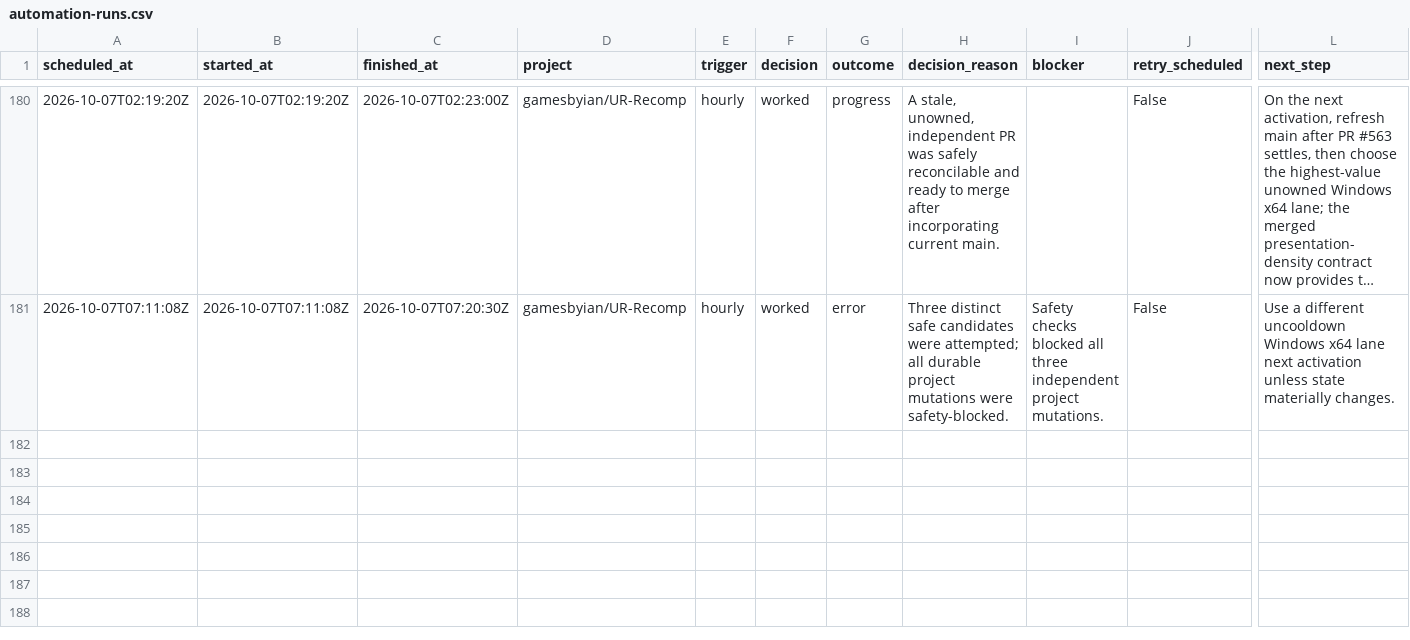
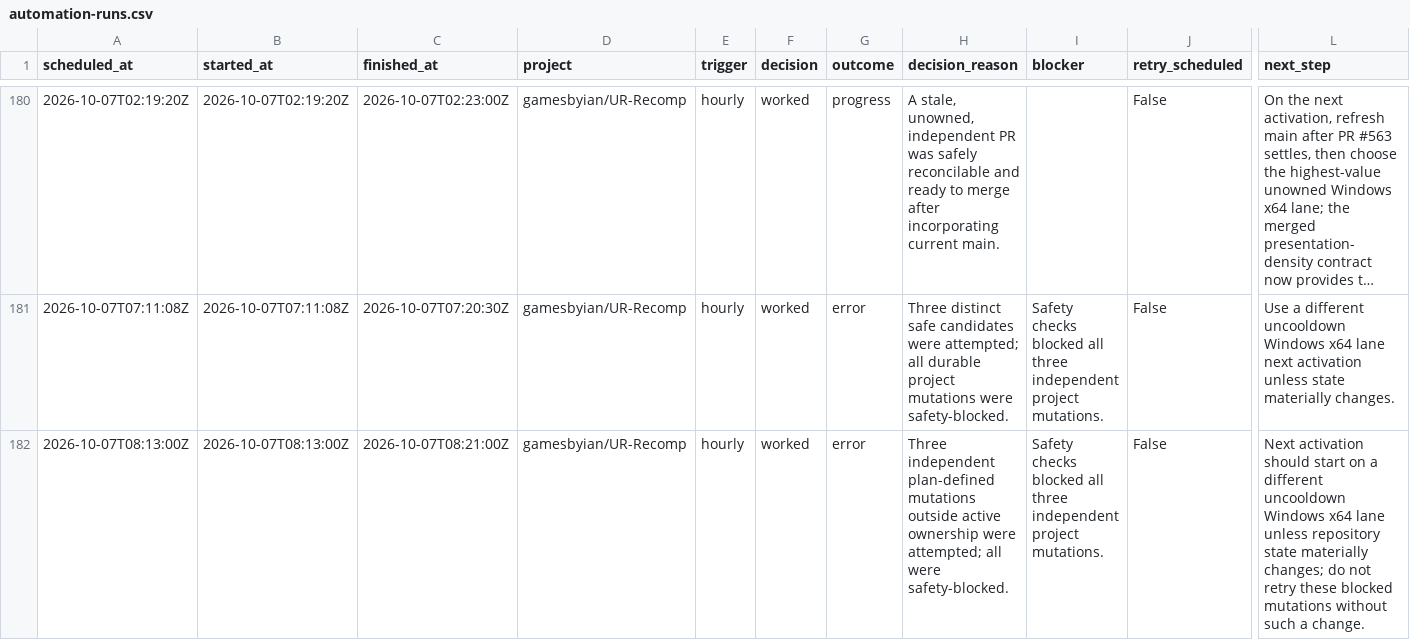
Before and after one commit to GBIDEVELOPMENT/general-purpose, a CSV file: reports/automation-runs.csv, drawn as a sheet; only a part is shown, gaps mark what is left out; long unchanged cells end in …; rows hold the shown columns only; the diff names each change by its address in the sheet, - before the commit and + after, or states it on an @@ line.

```diff
--- a/reports/automation-runs.csv
+++ b/reports/automation-runs.csv
+row 182: 2026-10-07T08:13:00Z | 2026-10-07T08:13:00Z | 2026-10-07T08:21:00Z | gamesbyian/UR-Recomp | hourly | worked | error | Three independent plan-defined mutations outside active ownership were attempted; all were safety-blocked. | Safety checks blocked all three independent project mutations. | False | Next activation should start on a different uncooldown Windows x64 lane unless repository state materially changes; do not retry these blocked mutations without such a change.
```
Also changed, not shown: 1 other file.
